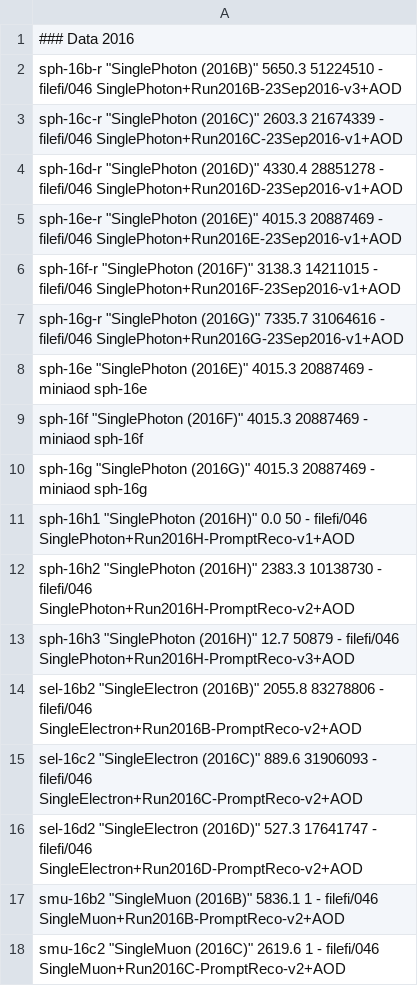
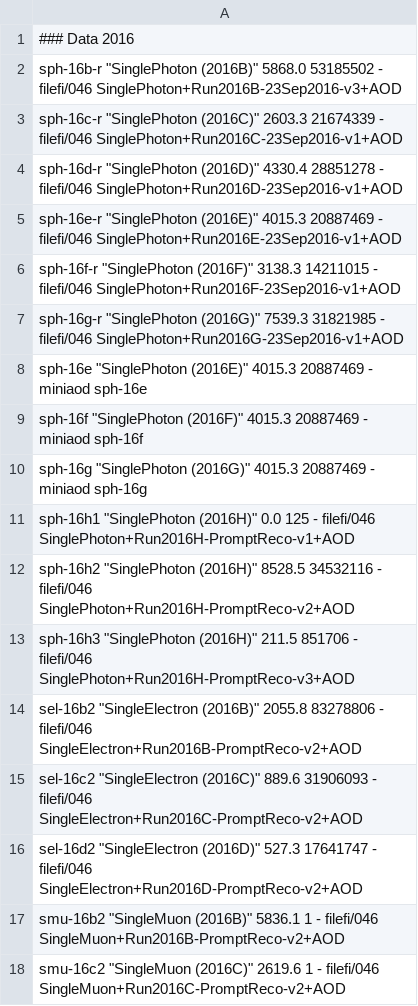
Before and after one commit to MiT-HEP/MonoX, a CSV file: monophoton/data/datasets.csv, drawn as a sheet; only a part is shown; the diff covers the shown part only.

```diff
--- a/monophoton/data/datasets.csv
+++ b/monophoton/data/datasets.csv
@@ -1,3 +1,3 @@
 ### Data 2016
-sph-16b-r        "SinglePhoton (2016B)"              5650.3               51224510   -                    filefi/046           SinglePhoton+Run2016B-23Sep2016-v3+AOD
+sph-16b-r        "SinglePhoton (2016B)"              5868.0               53185502   -                    filefi/046           SinglePhoton+Run2016B-23Sep2016-v3+AOD
 sph-16c-r        "SinglePhoton (2016C)"              2603.3               21674339   -                    filefi/046           SinglePhoton+Run2016C-23Sep2016-v1+AOD
@@ -6,3 +6,3 @@ sph-16e-r        "SinglePhoton (2016E)"              4015.3               208874
 sph-16f-r        "SinglePhoton (2016F)"              3138.3               14211015   -                    filefi/046           SinglePhoton+Run2016F-23Sep2016-v1+AOD
-sph-16g-r        "SinglePhoton (2016G)"              7335.7               31064616   -                    filefi/046           SinglePhoton+Run2016G-23Sep2016-v1+AOD
+sph-16g-r        "SinglePhoton (2016G)"              7539.3               31821985   -                    filefi/046           SinglePhoton+Run2016G-23Sep2016-v1+AOD
 sph-16e          "SinglePhoton (2016E)"              4015.3               20887469   -                    miniaod              sph-16e
@@ -10,5 +10,5 @@ sph-16f          "SinglePhoton (2016F)"              4015.3               208874
 sph-16g          "SinglePhoton (2016G)"              4015.3               20887469   -                    miniaod              sph-16g
-sph-16h1         "SinglePhoton (2016H)"              0.0                  50         -                    filefi/046           SinglePhoton+Run2016H-PromptReco-v1+AOD
-sph-16h2         "SinglePhoton (2016H)"              2383.3               10138730   -                    filefi/046           SinglePhoton+Run2016H-PromptReco-v2+AOD
-sph-16h3         "SinglePhoton (2016H)"              12.7                 50879      -                    filefi/046           SinglePhoton+Run2016H-PromptReco-v3+AOD
+sph-16h1         "SinglePhoton (2016H)"              0.0                  125        -                    filefi/046           SinglePhoton+Run2016H-PromptReco-v1+AOD
+sph-16h2         "SinglePhoton (2016H)"              8528.5               34532116   -                    filefi/046           SinglePhoton+Run2016H-PromptReco-v2+AOD
+sph-16h3         "SinglePhoton (2016H)"              211.5                851706     -                    filefi/046           SinglePhoton+Run2016H-PromptReco-v3+AOD
 sel-16b2         "SingleElectron (2016B)"            2055.8               83278806   -                    filefi/046           SingleElectron+Run2016B-PromptReco-v2+AOD
```
Also changed, not shown: 22 added rows and 1 edited cell elsewhere in this file, 3 other files.
